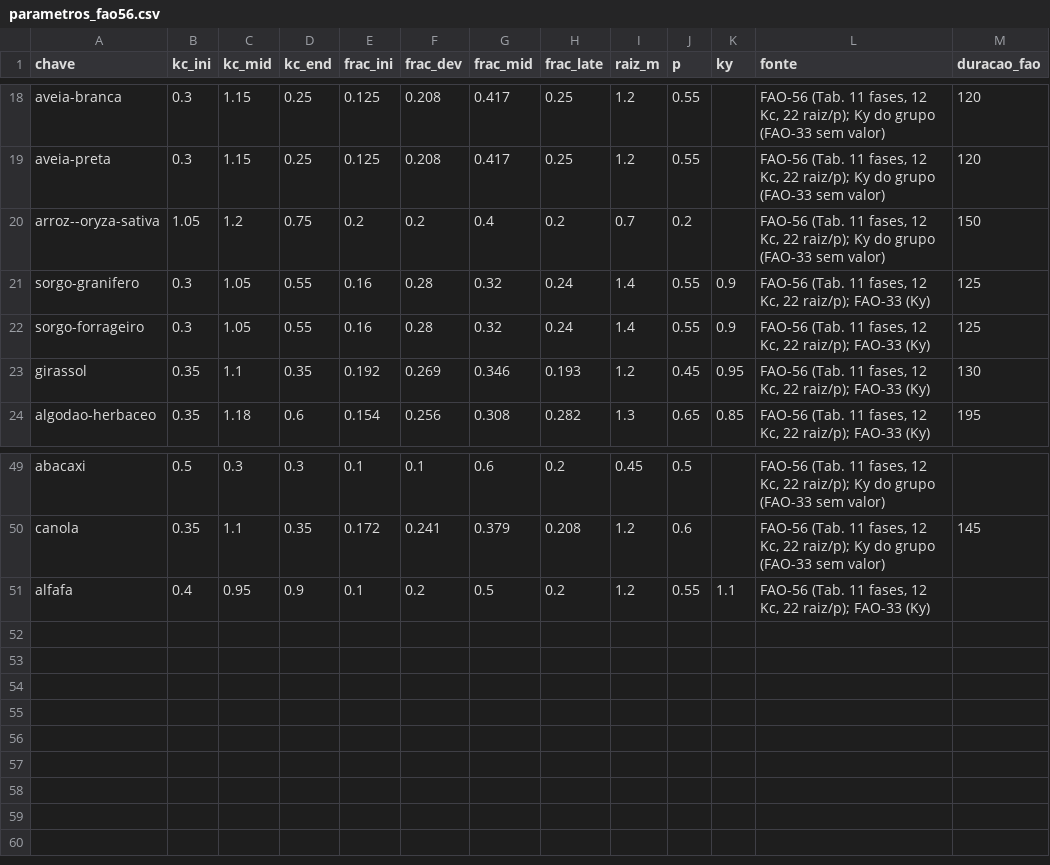
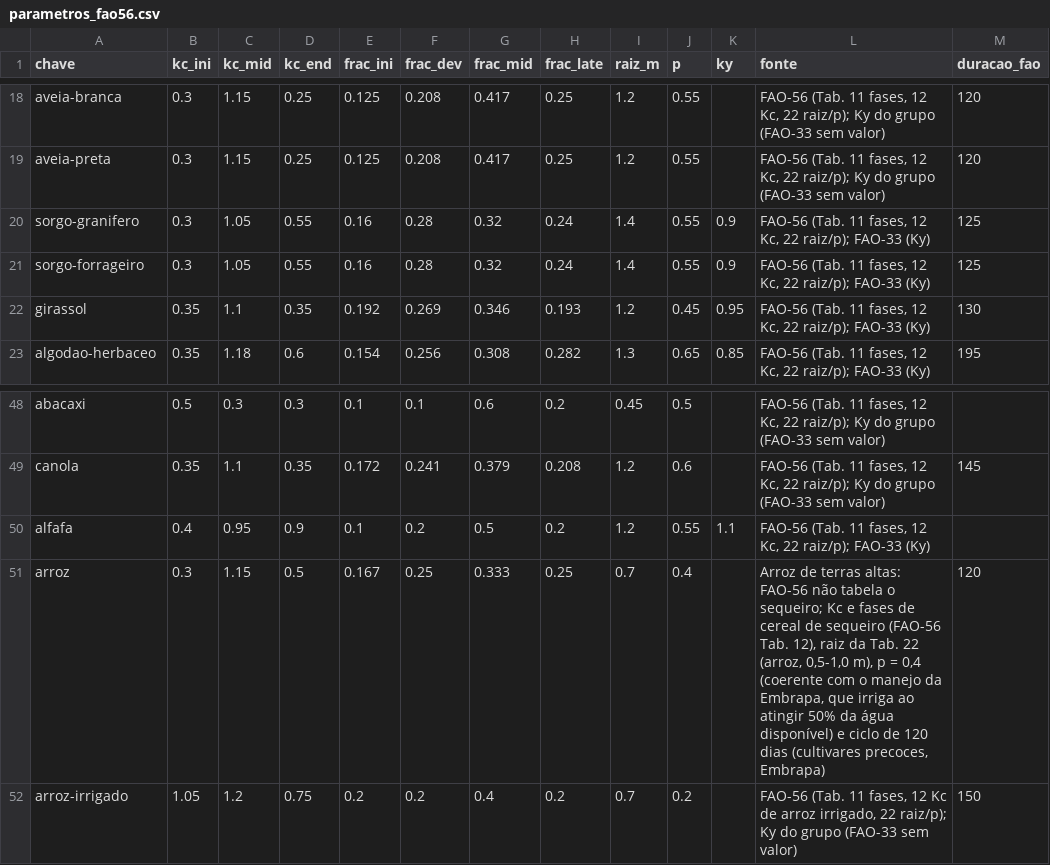
Before and after one commit to DataLabUFU/Hackthon-NASA-2026, a CSV file: towers/data/parametros_fao56.csv, drawn as a sheet; only a part is shown, gaps mark what is left out; removed rows and columns are numbered as before the commit, all else as after; the diff names each change by its address in the sheet, - before the commit and + after, or states it on an @@ line.

```diff
--- a/towers/data/parametros_fao56.csv
+++ b/towers/data/parametros_fao56.csv
-row 20: arroz--oryza-sativa | 1.05 | 1.2 | 0.75 | 0.2 | 0.2 | 0.4 | 0.2 | 0.7 | 0.2 |  | FAO-56 (Tab. 11 fases, 12 Kc, 22 raiz/p); Ky do grupo (FAO-33 sem valor) | 150
+row 51: arroz | 0.3 | 1.15 | 0.5 | 0.167 | 0.25 | 0.333 | 0.25 | 0.7 | 0.4 |  | Arroz de terras altas: FAO-56 não tabela o sequeiro; Kc e fases de cereal de sequeiro (FAO-56 Tab. 12), raiz da Tab. 22 (arroz, 0,5-1,0 m), p = 0,4 (coerente com o manejo da Embrapa, que irriga ao atingir 50% da água disponível) e ciclo de 120 dias (cultivares precoces, Embrapa) | 120
+row 52: arroz-irrigado | 1.05 | 1.2 | 0.75 | 0.2 | 0.2 | 0.4 | 0.2 | 0.7 | 0.2 |  | FAO-56 (Tab. 11 fases, 12 Kc de arroz irrigado, 22 raiz/p); Ky do grupo (FAO-33 sem valor) | 150
```
Also changed, not shown: towers/data/culturas_extra.csv, towers/data/culturas_obrigatorias.csv, 6 other files.
